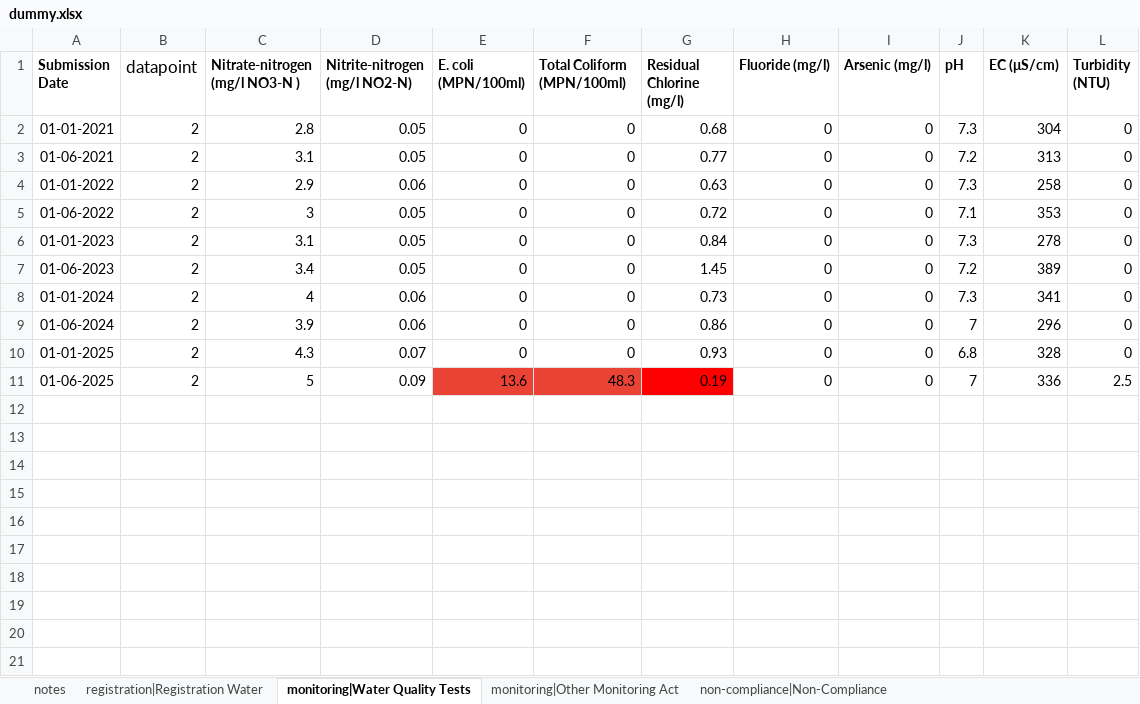
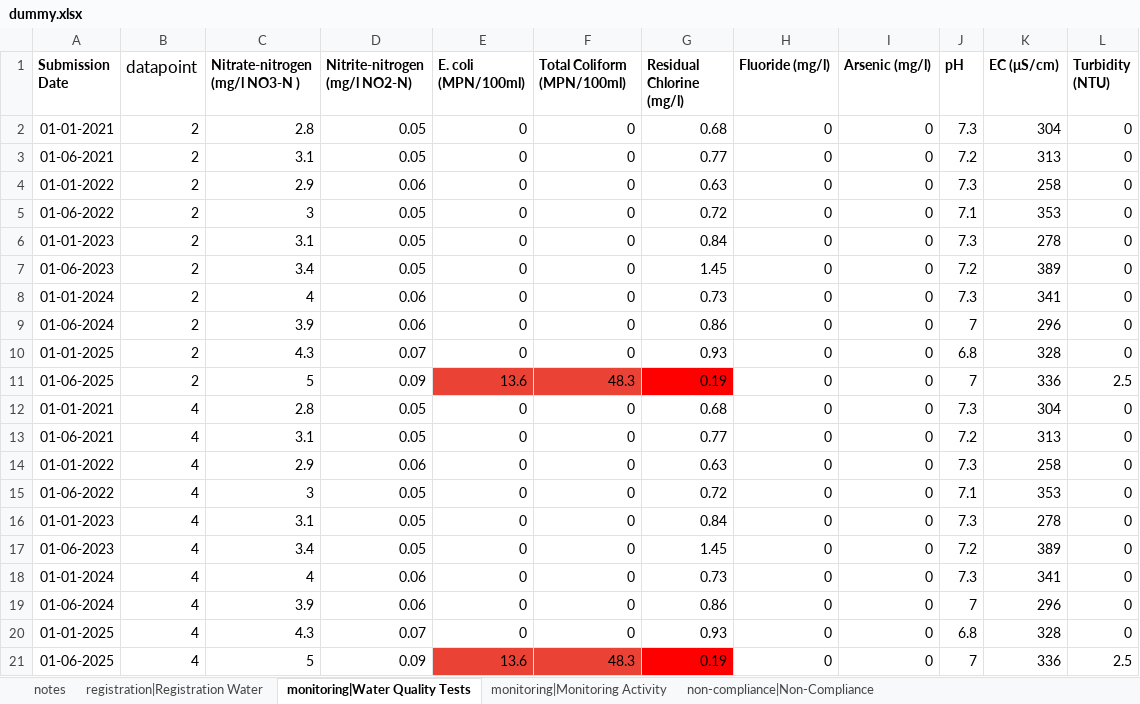
Before and after one commit to akvo/water-safety-plan, an Excel workbook: doc/dummy.xlsx, sheet monitoring|Water Quality Tests, drawn as a sheet; values as stored, in another font and other column widths than the file's, no borders; charts and pictures and conditional formats not drawn; the diff names each change by its address in the sheet, - before the commit and + after, or states it on an @@ line.

Commit message:
[#3, #9] Update config data

```diff
--- a/doc/dummy.xlsx (sheet monitoring|Water Quality Tests)
+++ b/doc/dummy.xlsx (sheet monitoring|Water Quality Tests)
-sheet tab: monitoring|Other Monitoring Act
+sheet tab: monitoring|Monitoring Activity
+row 12: 01-01-2021 | 4 | 2.8 | 0.05 | 0 | 0 | 0.68 | 0 | 0 | 7.3 | 304 | 0
+row 13: 01-06-2021 | 4 | 3.1 | 0.05 | 0 | 0 | 0.77 | 0 | 0 | 7.2 | 313 | 0
+row 14: 01-01-2022 | 4 | 2.9 | 0.06 | 0 | 0 | 0.63 | 0 | 0 | 7.3 | 258 | 0
+row 15: 01-06-2022 | 4 | 3 | 0.05 | 0 | 0 | 0.72 | 0 | 0 | 7.1 | 353 | 0
+row 16: 01-01-2023 | 4 | 3.1 | 0.05 | 0 | 0 | 0.84 | 0 | 0 | 7.3 | 278 | 0
+row 17: 01-06-2023 | 4 | 3.4 | 0.05 | 0 | 0 | 1.45 | 0 | 0 | 7.2 | 389 | 0
+row 18: 01-01-2024 | 4 | 4 | 0.06 | 0 | 0 | 0.73 | 0 | 0 | 7.3 | 341 | 0
+row 19: 01-06-2024 | 4 | 3.9 | 0.06 | 0 | 0 | 0.86 | 0 | 0 | 7 | 296 | 0
+row 20: 01-01-2025 | 4 | 4.3 | 0.07 | 0 | 0 | 0.93 | 0 | 0 | 6.8 | 328 | 0
+row 21: 01-06-2025 | 4 | 5 | 0.09 | 13.6 | 48.3 | 0.19 | 0 | 0 | 7 | 336 | 2.5
```
Also changed, not shown: charts or pictures, 10 other files.
